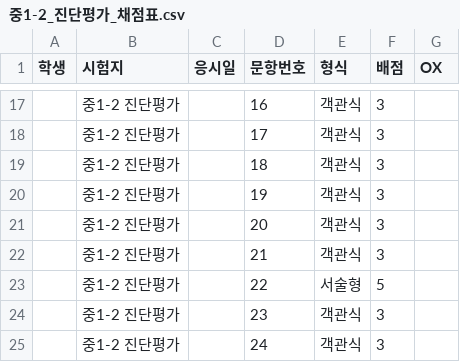
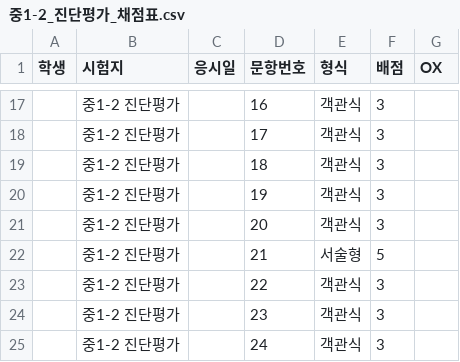
Before and after one commit to devRobertSon/student-assessment-analysis, a CSV file: app/public/papers/중1-2_진단평가_채점표.csv, drawn as a sheet; only a part is shown, gaps mark what is left out.

```diff
--- a/app/public/papers/중1-2_진단평가_채점표.csv
+++ b/app/public/papers/중1-2_진단평가_채점표.csv
@@ -21,4 +21,4 @@
 ,중1-2 진단평가,,20,객관식,3,
-,중1-2 진단평가,,21,객관식,3,
-,중1-2 진단평가,,22,서술형,5,
+,중1-2 진단평가,,21,서술형,5,
+,중1-2 진단평가,,22,객관식,3,
 ,중1-2 진단평가,,23,객관식,3,
```
Also changed, not shown: app/public/papers/중1-1_진단평가_시험지.csv, docs/papers/중2-1_진단평가_채점표.csv, 15 other files.
